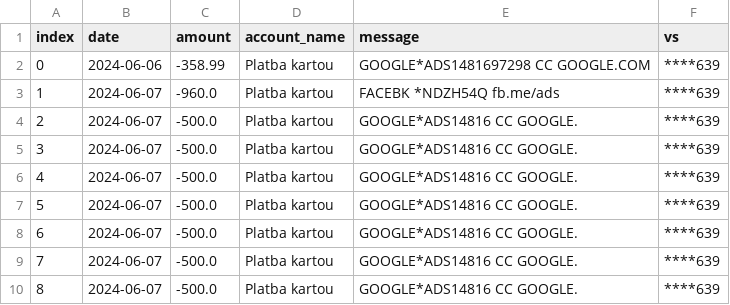
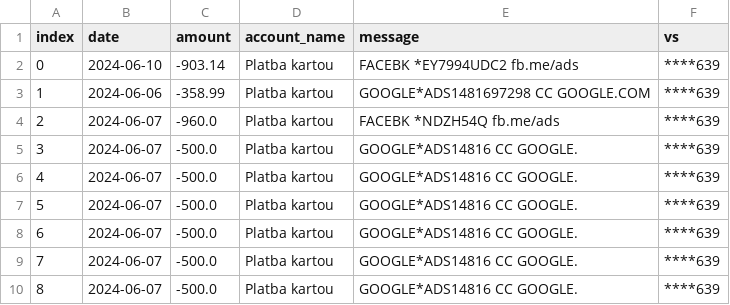
Before and after one commit to matusv/eu-elections-slovakia-2024, a CSV file: accounts/Republika 4917050358.csv, drawn as a sheet; only a part is shown; the shorter side is filled out with more unchanged rows; addresses are those after the commit; the diff names each change by its address in the sheet, - before the commit and + after, or states it on an @@ line.

```diff
--- a/accounts/Republika 4917050358.csv
+++ b/accounts/Republika 4917050358.csv
+row 2: 0 | 2024-06-10 | -903.14 | Platba kartou | FACEBK *EY7994UDC2 fb.me/ads | ****639
@@ column A (index) renumbered from row 3 down @@
```
Also changed, not shown: accounts/Maďarská Aliancia aefea5d295.csv, accounts/SOSK 4942326053.csv, 6 other files.
